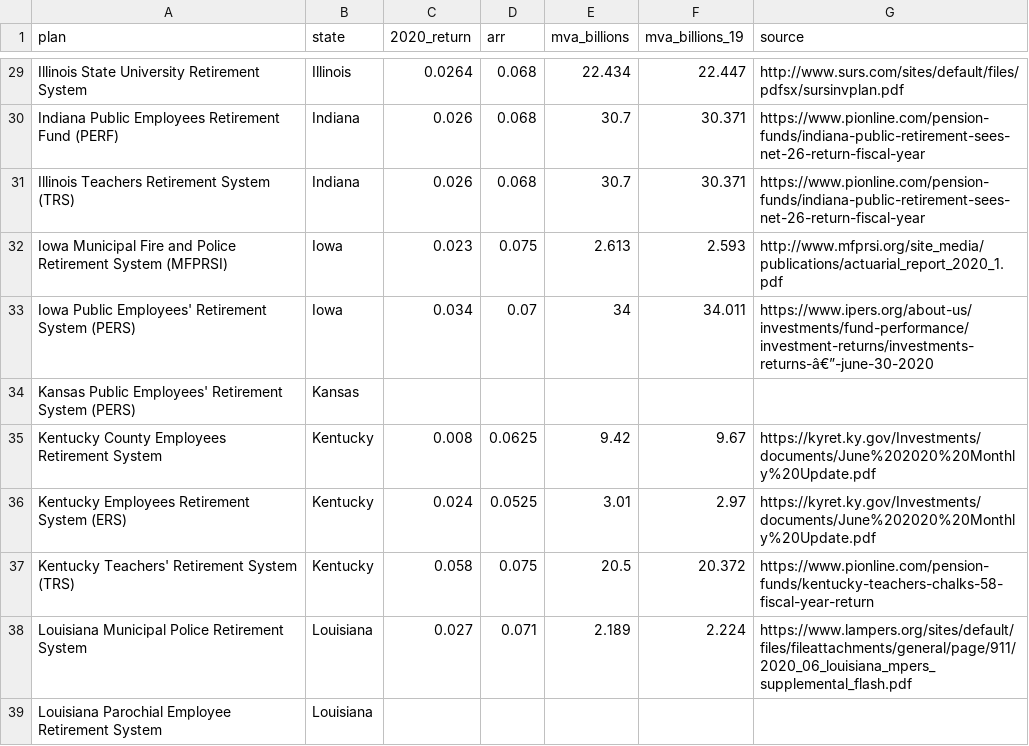
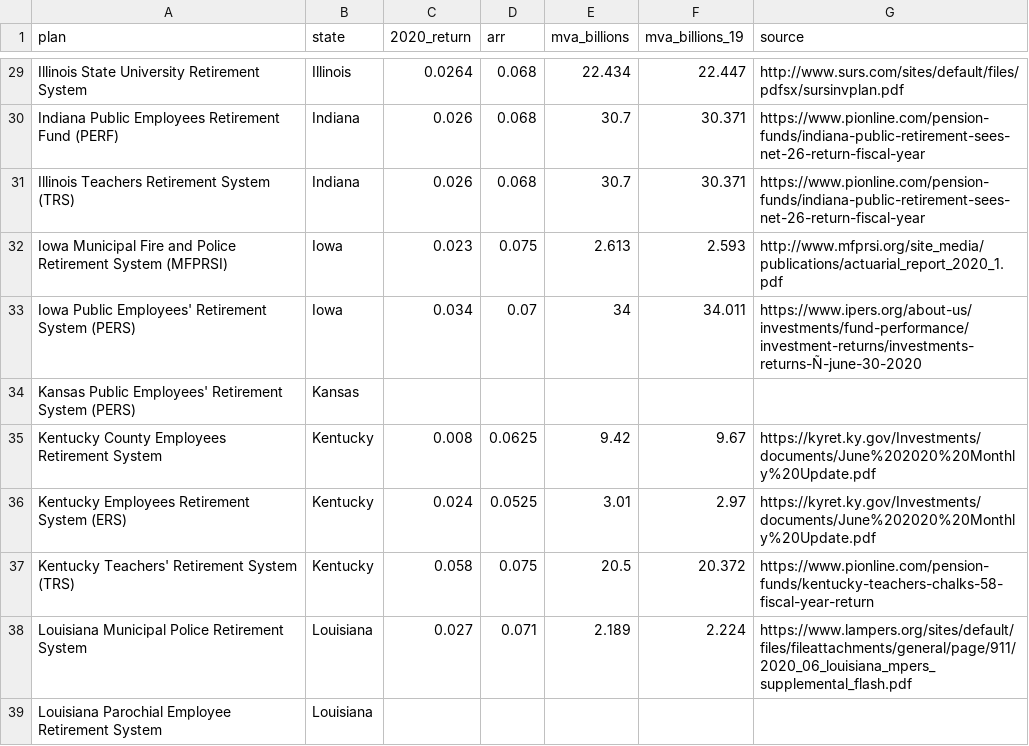
Before and after one commit to ReasonFoundation/databaseR, a CSV file: apps/Plan_Inv.Returns_2020_v2.csv, drawn as a sheet; only a part is shown, gaps mark what is left out; the diff names each change by its address in the sheet, - before the commit and + after, or states it on an @@ line.

Commit message:
Add files via upload

```diff
--- a/apps/Plan_Inv.Returns_2020_v2.csv
+++ b/apps/Plan_Inv.Returns_2020_v2.csv
-G33 (source): https://www.ipers.org/about-us/investments/fund-performance/investment-returns/investments-returns-â€”-june-30-2020
+G33 (source): https://www.ipers.org/about-us/investments/fund-performance/investment-returns/investments-returns-Ñ-june-30-2020
```
